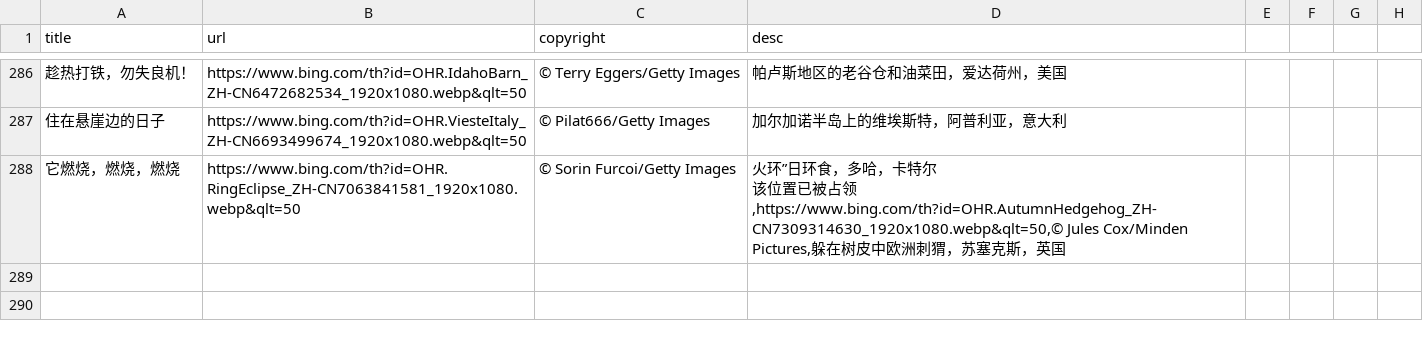
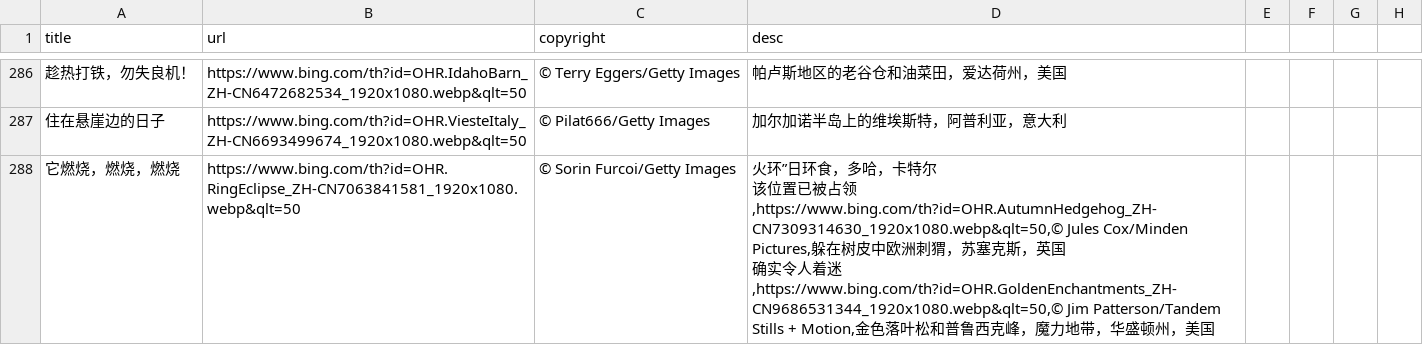
Before and after one commit to FrankFan/bing-wallpaper, a CSV file: bing-wallpaper.csv, drawn as a sheet; only a part is shown, gaps mark what is left out; ↵ is a line break in a cell; the diff names each change by its address in the sheet, - before the commit and + after, or states it on an @@ line.

Commit message:
sync daily wallpaper

```diff
--- a/bing-wallpaper.csv
+++ b/bing-wallpaper.csv
-D288 (desc): …英国
+D288 (desc): …英国 ↵ 确实令人着迷,https://www.bing.com/th?id=OHR.GoldenEnchantments_ZH-CN9686531344_1920x1080.webp&qlt=50,© Jim Patterson/Tandem Stills + Motion,金色落叶松和普鲁西克峰，魔力地带，华盛顿州，美国
```
